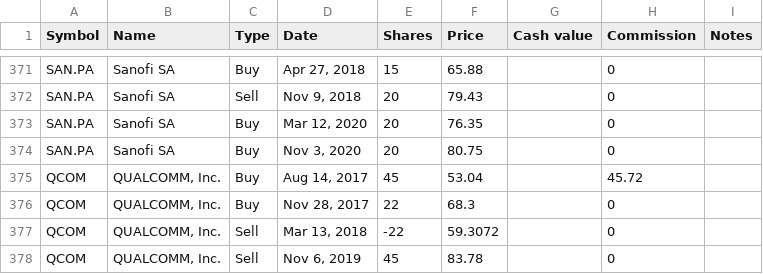
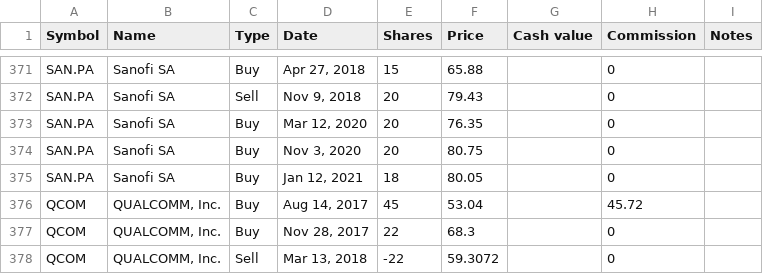
Before and after one commit to lionelschiepers/MyStock, a CSV file: MyStockWeb/Data/1.csv, drawn as a sheet; only a part is shown, gaps mark what is left out; the shorter side is filled out with more unchanged rows; the diff names each change by its address in the sheet, - before the commit and + after, or states it on an @@ line.

Commit message:
increased sanofi

```diff
--- a/MyStockWeb/Data/1.csv
+++ b/MyStockWeb/Data/1.csv
+row 375: SAN.PA | Sanofi SA | Buy | Jan 12, 2021 | 18 | 80.05 |  | 0
```
